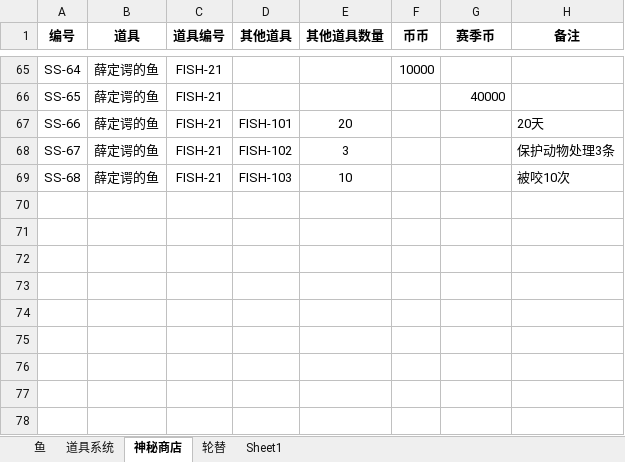
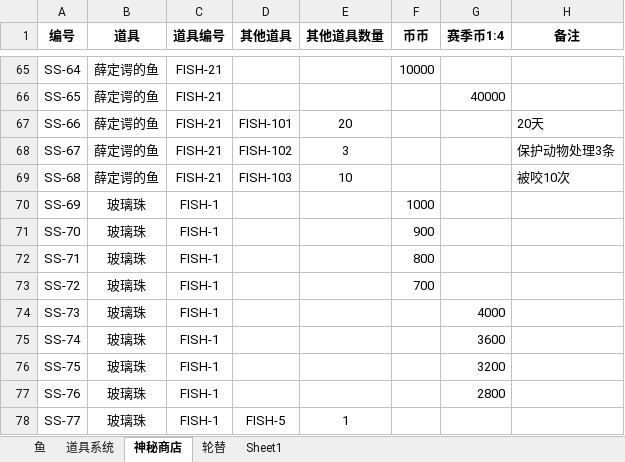
Before and after one commit to hyopjy/HuYanEconomy, an Excel workbook: src/main/resources/fish_2406.xlsx, sheet 神秘商店, drawn as a sheet; only a part is shown, gaps mark what is left out; values as stored, in another font and other column widths than the file's, no borders; the diff names each change by its address in the sheet, - before the commit and + after, or states it on an @@ line.

```diff
--- a/src/main/resources/fish_2406.xlsx (sheet 神秘商店)
+++ b/src/main/resources/fish_2406.xlsx (sheet 神秘商店)
-G1: 赛季币
+G1: 赛季币1:4
+row 70: SS-69 | 玻璃珠 | FISH-1 |  |  | 1000
+row 71: SS-70 | 玻璃珠 | FISH-1 |  |  | 900
+row 72: SS-71 | 玻璃珠 | FISH-1 |  |  | 800
+row 73: SS-72 | 玻璃珠 | FISH-1 |  |  | 700
+row 74: SS-73 | 玻璃珠 | FISH-1 |  |  |  | 4000
+row 75: SS-74 | 玻璃珠 | FISH-1 |  |  |  | 3600
+row 76: SS-75 | 玻璃珠 | FISH-1 |  |  |  | 3200
+row 77: SS-76 | 玻璃珠 | FISH-1 |  |  |  | 2800
+row 78: SS-77 | 玻璃珠 | FISH-1 | FISH-5 | 1
```
Also changed, not shown: sheet 道具系统, sheet 鱼, sheet 轮替, formulas that keep their value, hidden cells, 1 other file.
